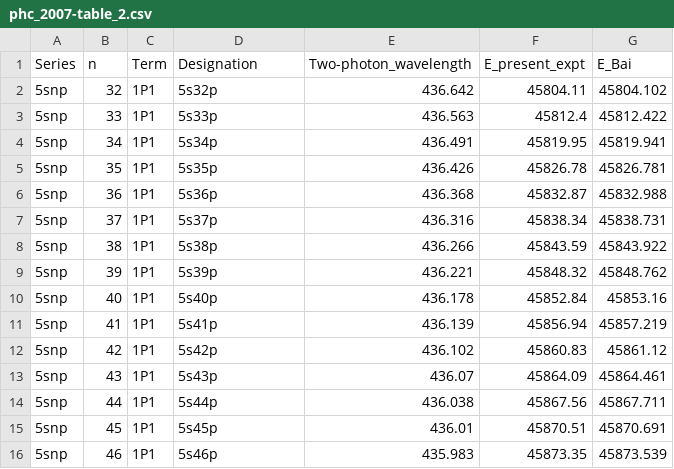
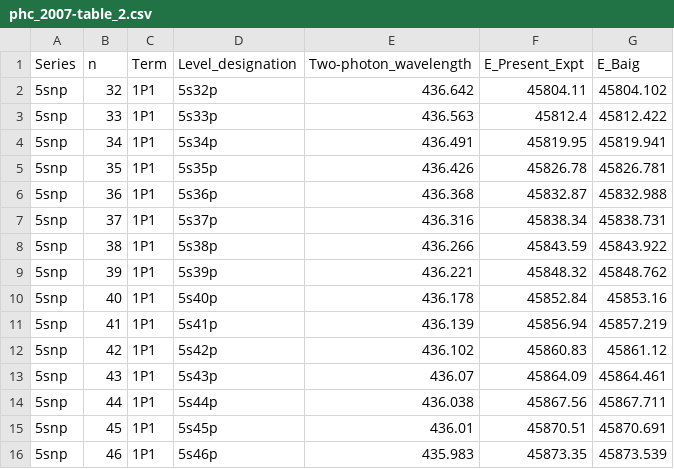
Before and after one commit to rogding/strontium_rydberg, a CSV file: data/phc_2007/source/phc_2007-table_2.csv, drawn as a sheet.

```diff
--- a/data/phc_2007/source/phc_2007-table_2.csv
+++ b/data/phc_2007/source/phc_2007-table_2.csv
@@ -1,2 +1,2 @@
-Series,n,Term,Designation,Two-photon_wavelength,E_present_expt,E_Bai
+Series,n,Term,Level_designation,Two-photon_wavelength,E_Present_Expt,E_Baig
 5snp,32,1P1,5s32p,436.642,45804.11,45804.102
```
Also changed, not shown: data/phc_2007/source/phc_2007-table_1.csv, data/phc_2007/source/phc_2007-table_3.csv, 2 other files.
